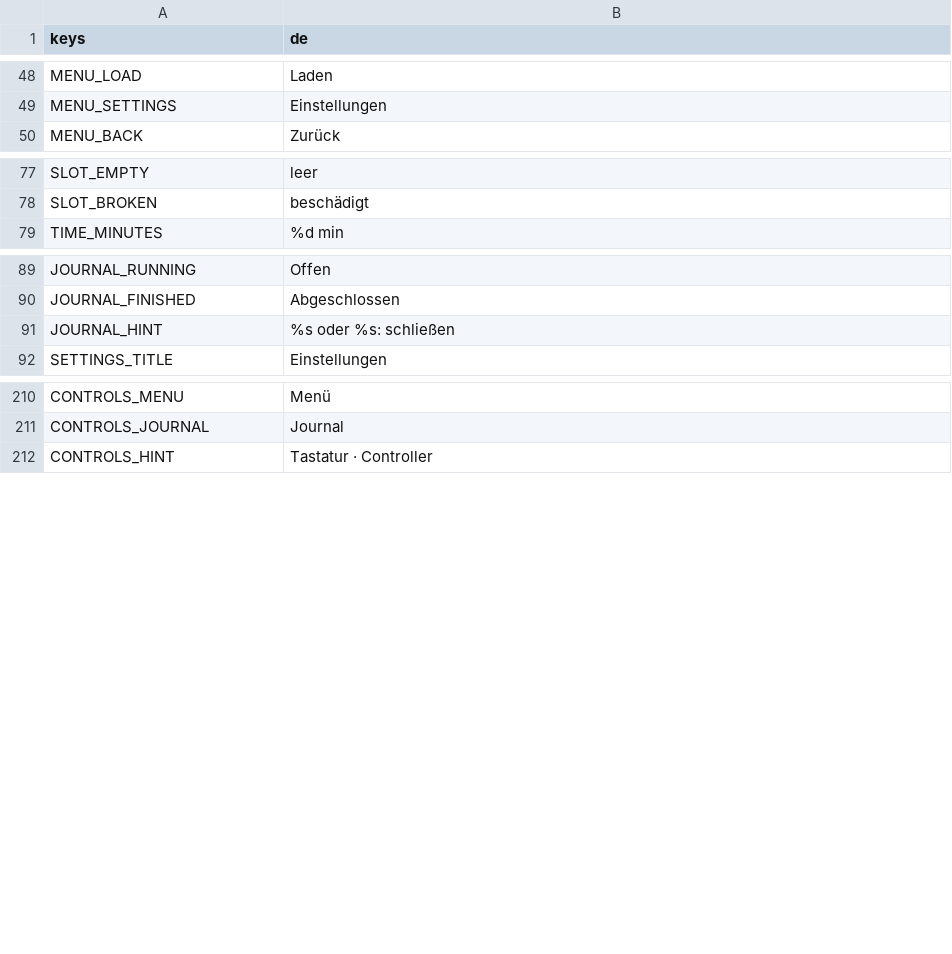
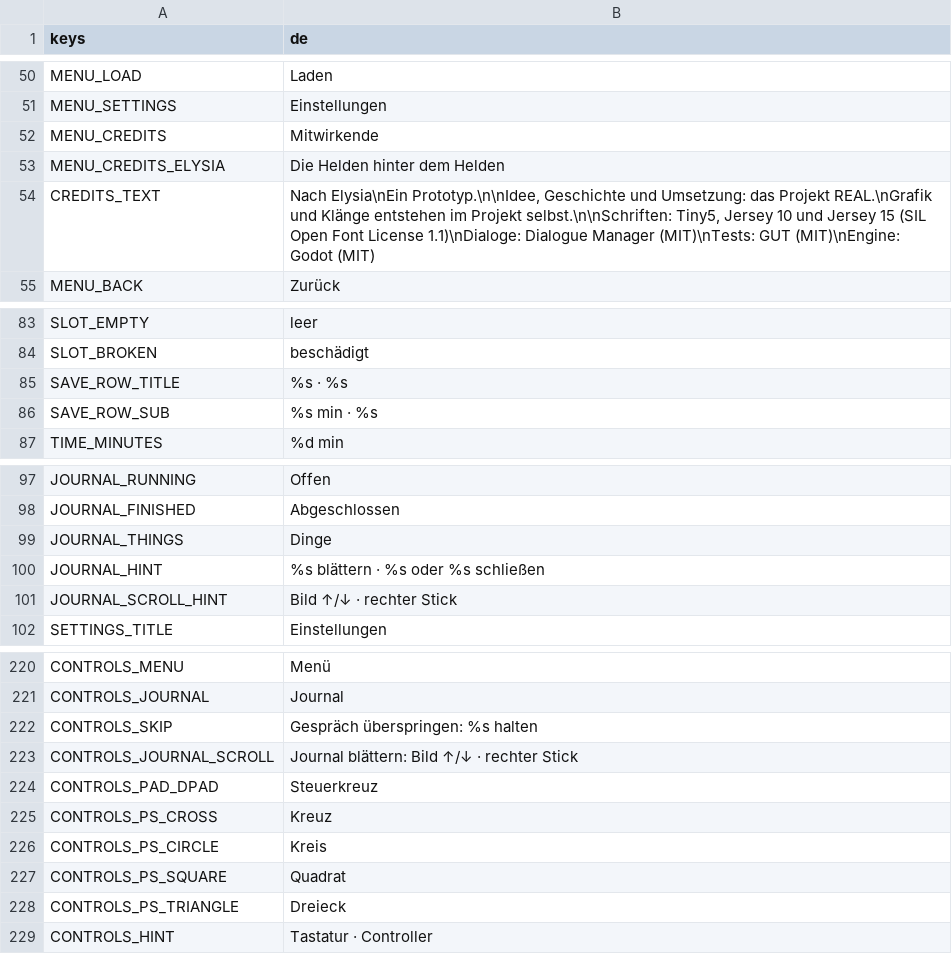
Before and after one commit to Stanzlu/Game, a CSV file: content/locale/ui.csv, drawn as a sheet; only a part is shown, gaps mark what is left out; the diff covers the shown part only.

```diff
--- a/content/locale/ui.csv
+++ b/content/locale/ui.csv
@@ -49,2 +51,5 @@ MENU_LOAD,Laden
 MENU_SETTINGS,Einstellungen
+MENU_CREDITS,Mitwirkende
+MENU_CREDITS_ELYSIA,Die Helden hinter dem Helden
+CREDITS_TEXT,"Nach Elysia\nEin Prototyp.\n\nIdee, Geschichte und Umsetzung: das Projekt REAL.\nGrafik und Klänge entstehen im Projekt selbst.\n\nSchriften: Tiny5, Jersey 10 und Jersey 15 (SIL Open Font License 1.1)\nDialoge: Dialogue Manager (MIT)\nTests: GUT (MIT)\nEngine: Godot (MIT)"
 MENU_BACK,Zurück
@@ -78,2 +84,4 @@ SLOT_EMPTY,leer
 SLOT_BROKEN,beschädigt
+SAVE_ROW_TITLE,%s · %s
+SAVE_ROW_SUB,%s min · %s
 TIME_MINUTES,%d min
@@ -90,3 +98,5 @@ JOURNAL_RUNNING,Offen
 JOURNAL_FINISHED,Abgeschlossen
-JOURNAL_HINT,%s oder %s: schließen
+JOURNAL_THINGS,Dinge
+JOURNAL_HINT,%s blättern · %s oder %s schließen
+JOURNAL_SCROLL_HINT,Bild ↑/↓ · rechter Stick
 SETTINGS_TITLE,Einstellungen
@@ -211,2 +221,9 @@ CONTROLS_MENU,Menü
 CONTROLS_JOURNAL,Journal
+CONTROLS_SKIP,Gespräch überspringen: %s halten
+CONTROLS_JOURNAL_SCROLL,Journal blättern: Bild ↑/↓ · rechter Stick
+CONTROLS_PAD_DPAD,Steuerkreuz
+CONTROLS_PS_CROSS,Kreuz
+CONTROLS_PS_CIRCLE,Kreis
+CONTROLS_PS_SQUARE,Quadrat
+CONTROLS_PS_TRIANGLE,Dreieck
 CONTROLS_HINT,Tastatur · Controller
```
Also changed, not shown: 3 added rows and 2 edited cells elsewhere in this file, 1 other file.
